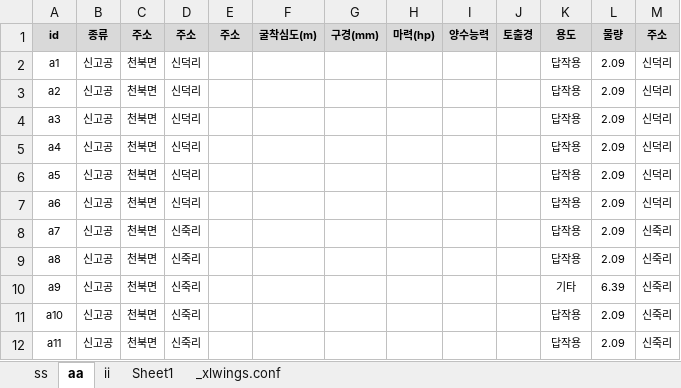
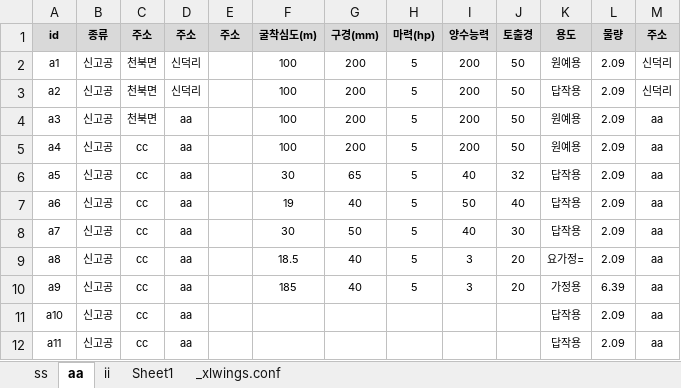
Before and after one commit to ihanseol/02_Excel2, an Excel workbook: 03_XL Wings/well_situation/well_situation.xlsm, sheet aa, drawn as a sheet; only a part is shown; values as stored, in another font and other column widths than the file's, no borders; charts and pictures not drawn; the diff covers the shown part only; the diff names each change by its address in the sheet, - before the commit and + after, or states it on an @@ line.

```diff
--- a/03_XL Wings/well_situation/well_situation.xlsm (sheet aa)
+++ b/03_XL Wings/well_situation/well_situation.xlsm (sheet aa)
-F2:F5: (empty)
+F2:F5: 100
-G2:G5: (empty)
+G2:G5: 200
-H2:H10: (empty)
+H2:H10: 5
-I2:I5: (empty)
+I2:I5: 200
-J2:J5: (empty)
+J2:J5: 50
-K2: 답작용
+K2: 원예용
-D4:D7: 신덕리
+D4:D7: aa
-K4:K5: 답작용
+K4:K5: 원예용
-M4:M7: 신덕리
+M4:M7: aa
-C5:C12: 천북면
+C5:C12: cc
-F6: (empty)
+F6: 30
-G6: (empty)
+G6: 65
-I6: (empty)
+I6: 40
-J6: (empty)
+J6: 32
-F7: (empty)
+F7: 19
-G7: (empty)
+G7: 40
-I7: (empty)
+I7: 50
-J7: (empty)
+J7: 40
-D8:D12: 신죽리
+D8:D12: aa
-F8: (empty)
+F8: 30
-G8: (empty)
+G8: 50
-I8: (empty)
+I8: 40
-J8: (empty)
+J8: 30
-M8:M12: 신죽리
+M8:M12: aa
-F9: (empty)
+F9: 18.5
-G9:G10: (empty)
+G9:G10: 40
-I9:I10: (empty)
+I9:I10: 3
-J9:J10: (empty)
+J9:J10: 20
-K9: 답작용
+K9: 요가정=
-F10: (empty)
+F10: 185
-K10: 기타
+K10: 가정용
```
Also changed, not shown: 30 edited cells elsewhere in this sheet, sheet ss, charts or pictures, 50 other files.
